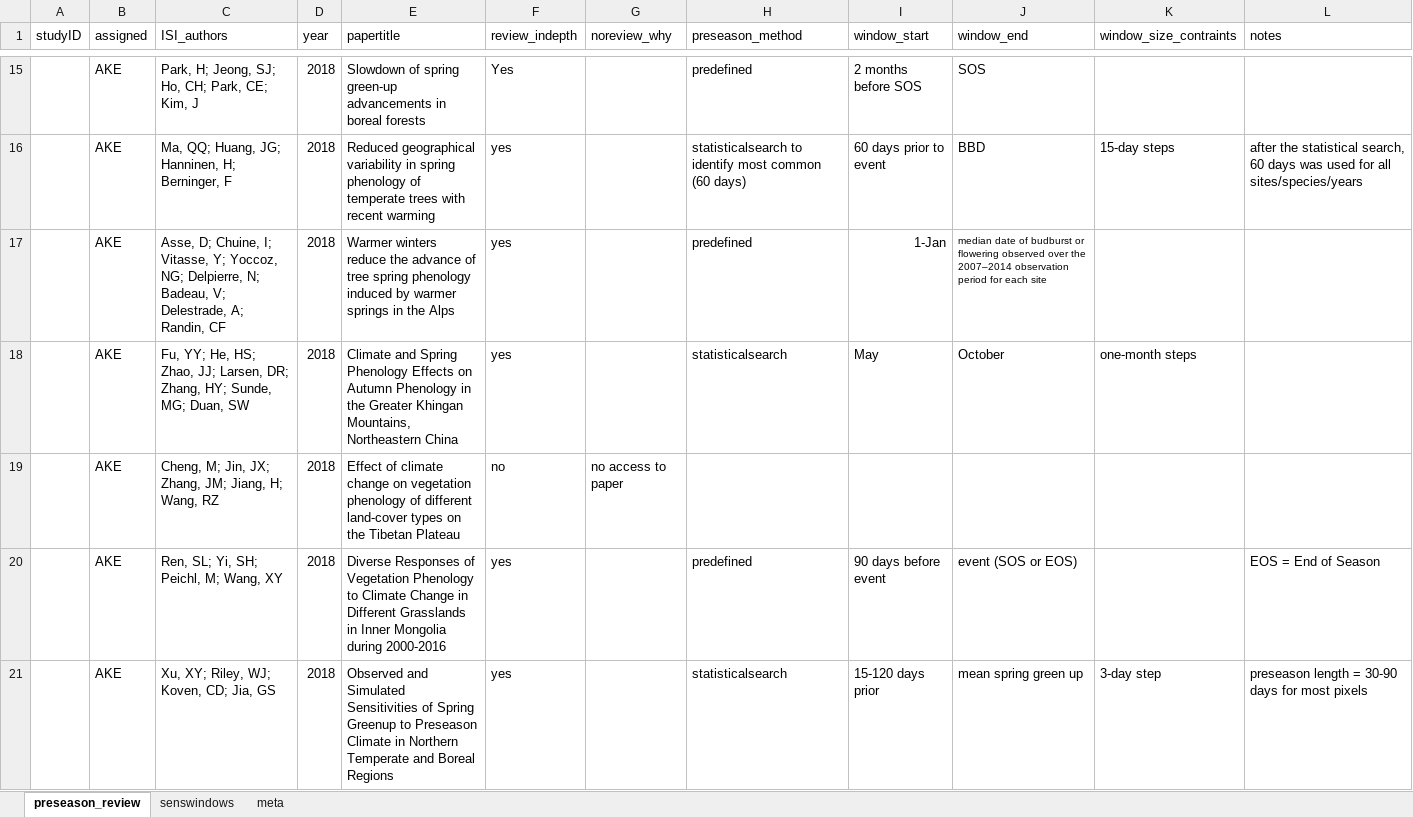
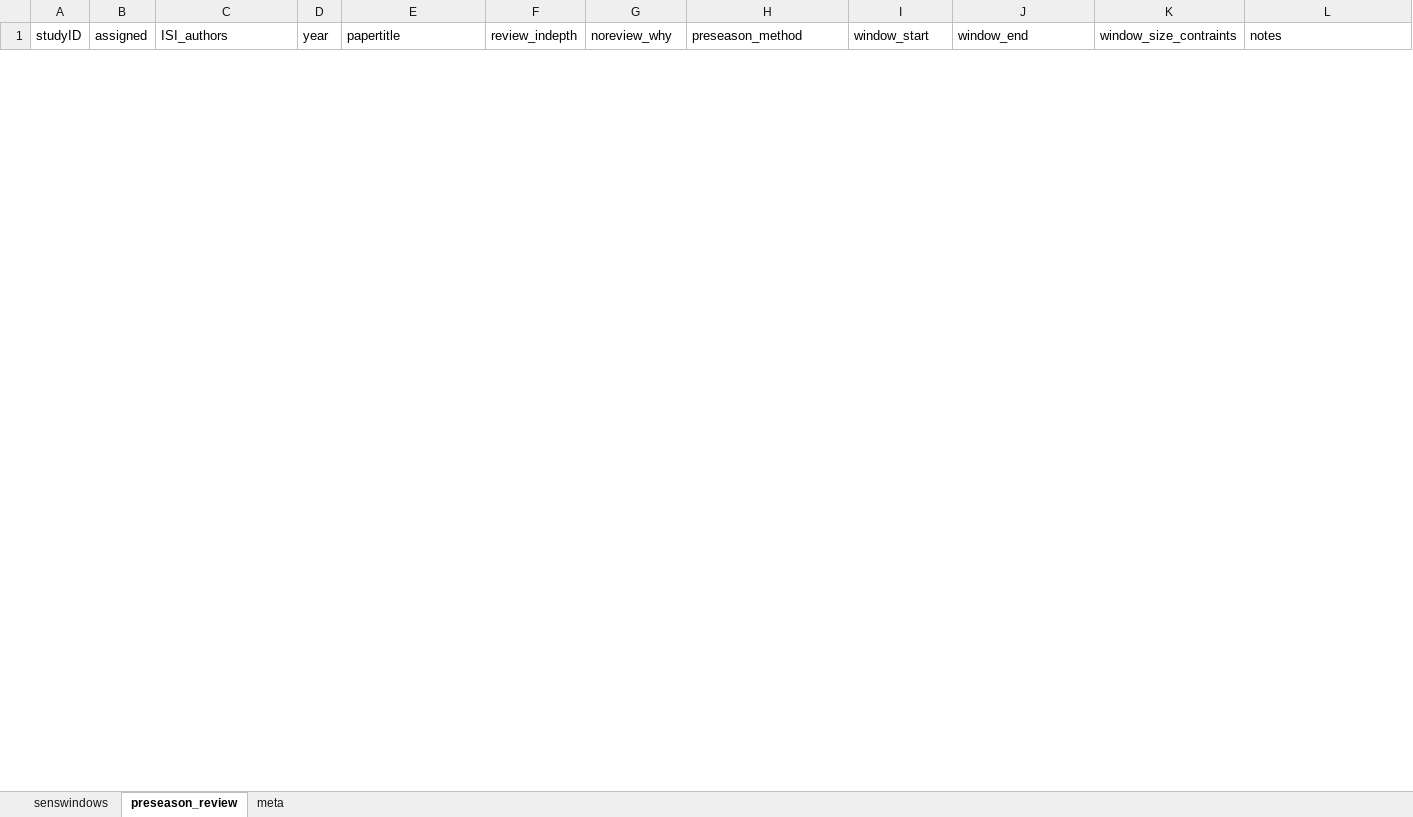
Before and after one commit to lizzieinvancouver/decsens, an Excel workbook: refs/litreview/preseason_review_ake.xlsx, sheet preseason_review, drawn as a sheet; only a part is shown, gaps mark what is left out; values as stored, in another font and other column widths than the file's, no borders; removed rows and columns are numbered as before the commit, all else as after; the diff covers the shown part only; the diff names each change by its address in the sheet, - before the commit and + after, or states it on an @@ line.

```diff
--- a/refs/litreview/preseason_review_ake.xlsx (sheet preseason_review)
+++ b/refs/litreview/preseason_review_ake.xlsx (sheet preseason_review)
@@ sheet tab order changed: senswindows | preseason_review | meta @@
-row 15:  | AKE | Park, H; Jeong, SJ; Ho, CH; Park, CE; Kim, J | 2018 | Slowdown of spring green-up advancements in boreal forests | Yes |  | predefined | 2 months before SOS | SOS
-row 16:  | AKE | Ma, QQ; Huang, JG; Hanninen, H; Berninger, F | 2018 | Reduced geographical variability in spring phenology of temperate trees with recent warming | yes |  | statisticalsearch to identify most common (60 days) | 60 days prior to event | BBD | 15-day steps | after the statistical search, 60 days was used for all sites/species/years
-row 17:  | AKE | Asse, D; Chuine, I; Vitasse, Y; Yoccoz, NG; Delpierre, N; Badeau, V; Delestrade, A; Randin, CF | 2018 | Warmer winters reduce the advance of tree spring phenology induced by warmer springs in the Alps | yes |  | predefined | 1-Jan | median date of budburst or flowering observed over the 2007–2014 observation period for each site
-row 18:  | AKE | Fu, YY; He, HS; Zhao, JJ; Larsen, DR; Zhang, HY; Sunde, MG; Duan, SW | 2018 | Climate and Spring Phenology Effects on Autumn Phenology in the Greater Khingan Mountains, Northeastern China | yes |  | statisticalsearch | May | October | one-month steps
-row 19:  | AKE | Cheng, M; Jin, JX; Zhang, JM; Jiang, H; Wang, RZ | 2018 | Effect of climate change on vegetation phenology of different land-cover types on the Tibetan Plateau | no | no access to paper
-row 20:  | AKE | Ren, SL; Yi, SH; Peichl, M; Wang, XY | 2018 | Diverse Responses of Vegetation Phenology to Climate Change in Different Grasslands in Inner Mongolia during 2000-2016 | yes |  | predefined | 90 days before event | event (SOS or EOS) |  | EOS = End of Season
-row 21:  | AKE | Xu, XY; Riley, WJ; Koven, CD; Jia, GS | 2018 | Observed and Simulated Sensitivities of Spring Greenup to Preseason Climate in Northern Temperate and Boreal Regions | yes |  | statisticalsearch | 15-120 days prior | mean spring green up | 3-day step | preseason length = 30-90 days for most pixels
```
Also changed, not shown: 1 added row and 18 removed rows elsewhere in this sheet, sheet senswindows, sheet meta, refs/litreview/preseason_review.xlsx, refs/litreview/preseason_review_dmb.xlsx, 1 other file.
